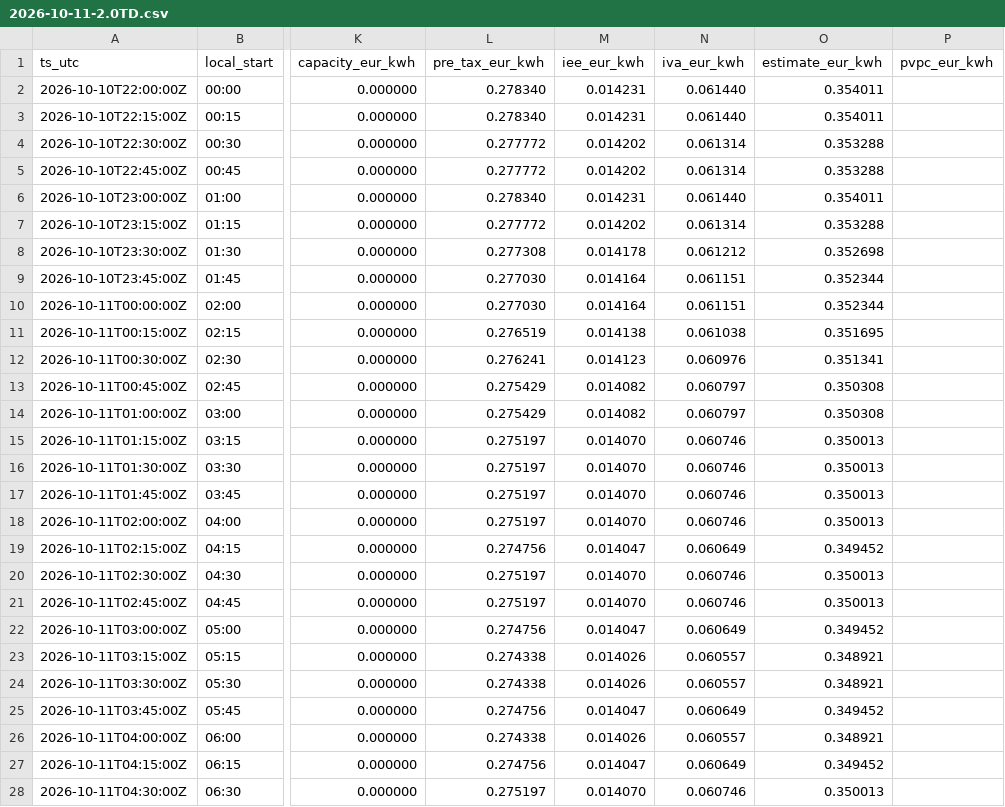
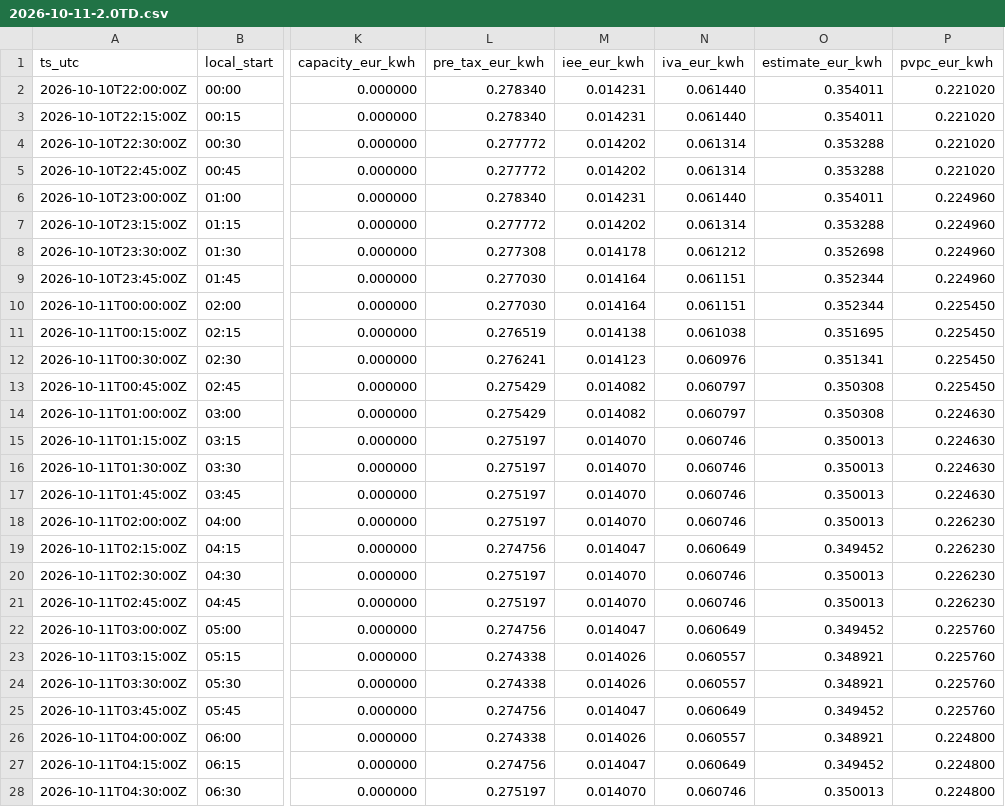
Before and after one commit to jvanders22/spain-negative-price-alert, a CSV file: site/estimate/2026-10-11-2.0TD.csv, drawn as a sheet; only a part is shown, gaps mark what is left out; the diff covers the shown part only; the diff names each change by its address in the sheet, - before the commit and + after, or states it on an @@ line.

```diff
--- a/site/estimate/2026-10-11-2.0TD.csv
+++ b/site/estimate/2026-10-11-2.0TD.csv
-P2:P5 (pvpc_eur_kwh): (empty)
+P2:P5 (pvpc_eur_kwh): 0.221020
-P6:P9 (pvpc_eur_kwh): (empty)
+P6:P9 (pvpc_eur_kwh): 0.224960
-P10:P13 (pvpc_eur_kwh): (empty)
+P10:P13 (pvpc_eur_kwh): 0.225450
-P14:P17 (pvpc_eur_kwh): (empty)
+P14:P17 (pvpc_eur_kwh): 0.224630
-P18:P21 (pvpc_eur_kwh): (empty)
+P18:P21 (pvpc_eur_kwh): 0.226230
-P22:P25 (pvpc_eur_kwh): (empty)
+P22:P25 (pvpc_eur_kwh): 0.225760
-P26:P28 (pvpc_eur_kwh): (empty)
+P26:P28 (pvpc_eur_kwh): 0.224800
```
Also changed, not shown: 69 edited cells elsewhere in this file, site/estimate/2026-10-11-3.0TD.csv, 3 other files.
